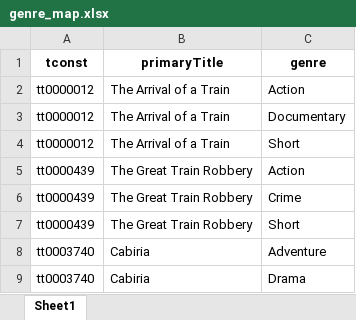
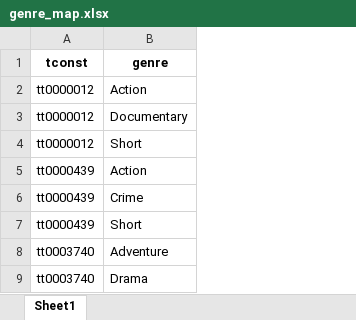
Before and after one commit to AlexHoorn/MovieLocationsOntology, an Excel workbook: converted_data/genre_map.xlsx, sheet Sheet1, drawn as a sheet; only a part is shown; values as stored, in another font and other column widths than the file's, no borders; the diff names each change by its address in the sheet, - before the commit and + after, or states it on an @@ line.

```diff
--- a/converted_data/genre_map.xlsx (sheet Sheet1)
+++ b/converted_data/genre_map.xlsx (sheet Sheet1)
-column B (primaryTitle), rows 2-9: The Arrival of a Train | The Arrival of a Train | The Arrival of a Train | The Great Train Robbery | The Great Train Robbery | The Great Train Robbery | Cabiria | Cabiria
```
Also changed, not shown: converted_data/actor_map.xlsx, converted_data/director_map.xlsx, 14 other files.
